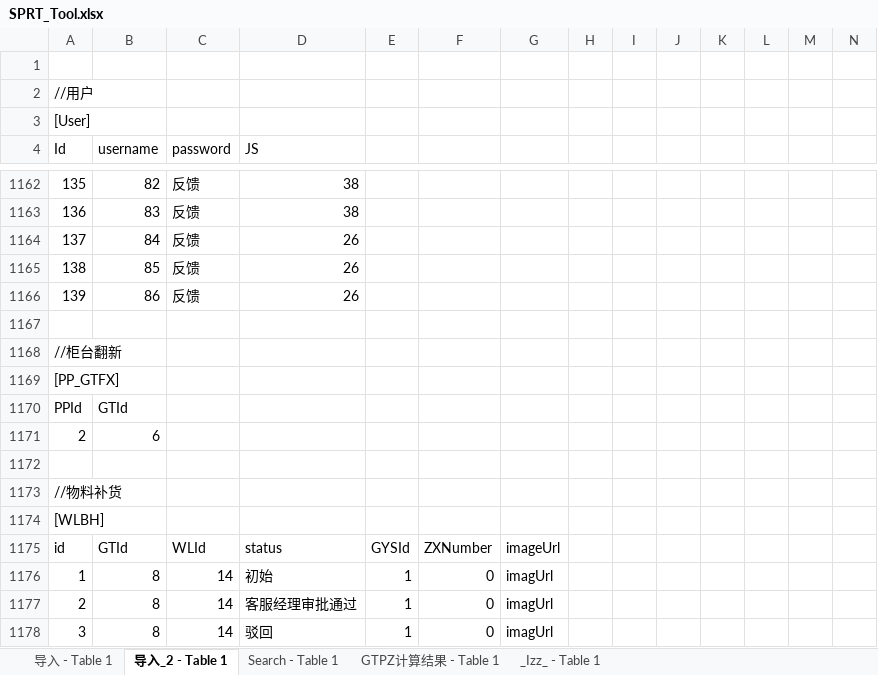
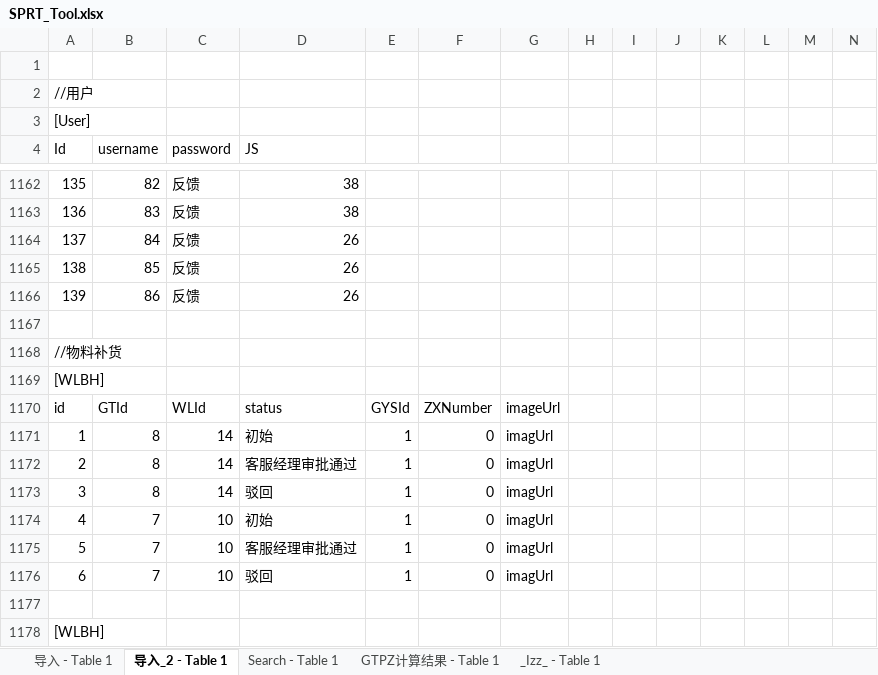
Before and after one commit to PPSong/clts, an Excel workbook: tools/SPRT_Tool.xlsx, sheet 导入_2 - Table 1, drawn as a sheet; only a part is shown, gaps mark what is left out; the shorter side is filled out with more unchanged rows; values as stored, in another font and other column widths than the file's, no borders; rows hold the shown columns only; the diff names each change by its address in the sheet, - before the commit and + after, or states it on an @@ line.

Commit message:
update test data scripts

```diff
--- a/tools/SPRT_Tool.xlsx (sheet 导入_2 - Table 1)
+++ b/tools/SPRT_Tool.xlsx (sheet 导入_2 - Table 1)
-row 1168: //柜台翻新
-row 1169: [PP_GTFX]
-row 1170: PPId | GTId
-row 1171: 2 | 6
-row 1172: (empty)
```
Also changed, not shown: 2 other files.
